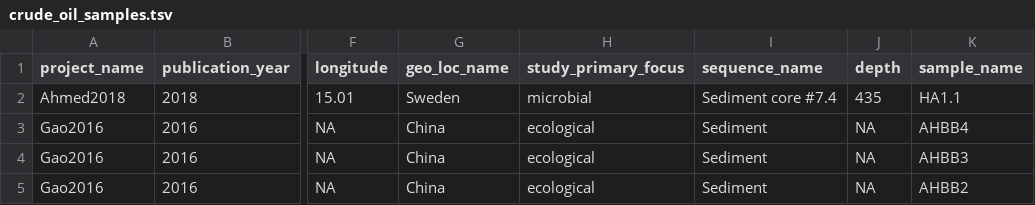
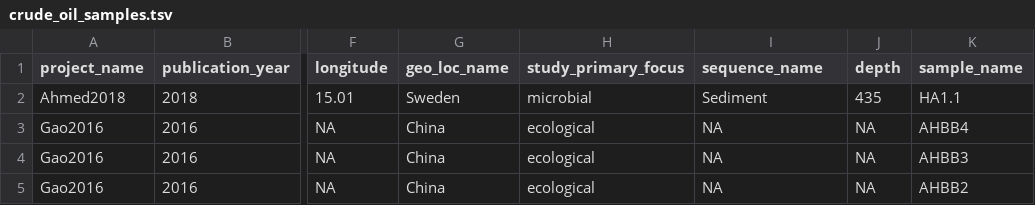
Before and after one commit to agni-bioinformatics-lab/OilMetagenomesDB, a TSV file: crude_oil/samples/crude_oil_samples.tsv, drawn as a sheet; only a part is shown, gaps mark what is left out; the diff names each change by its address in the sheet, - before the commit and + after, or states it on an @@ line.

Commit message:
Update crude_oil_samples.tsv

```diff
--- a/crude_oil/samples/crude_oil_samples.tsv
+++ b/crude_oil/samples/crude_oil_samples.tsv
-I2 (sequence_name): Sediment core #7.4
+I2 (sequence_name): Sediment
-I3:I5 (sequence_name): Sediment
+I3:I5 (sequence_name): NA
```
